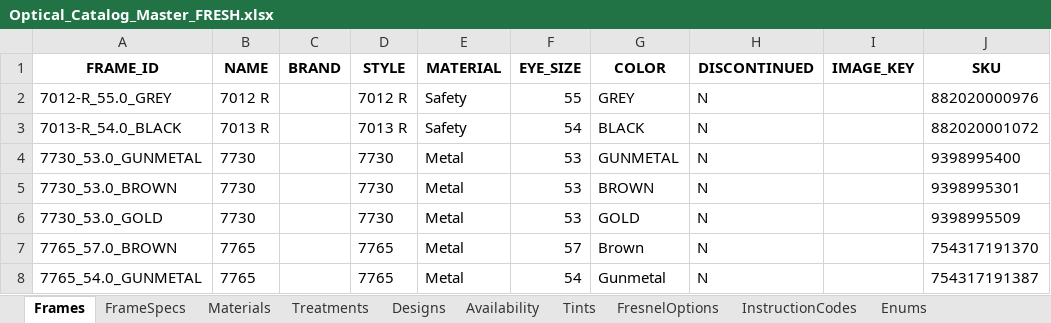
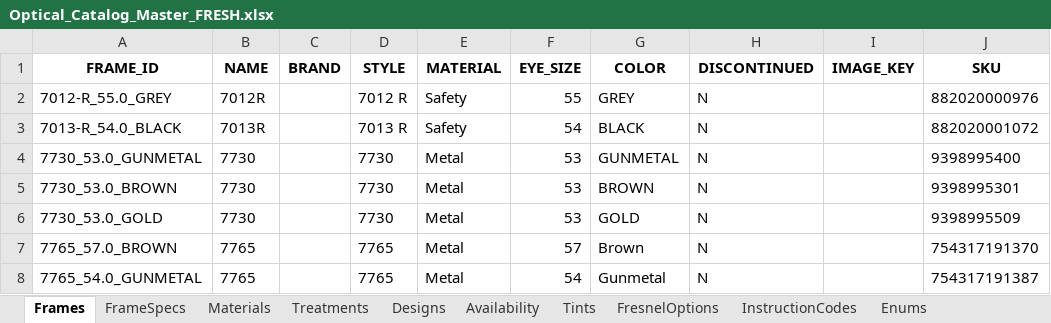
Before and after one commit to xxrings/optical-order-app, an Excel workbook: data/Optical_Catalog_Master_FRESH.xlsx, sheet Frames, drawn as a sheet; only a part is shown; values as stored, in another font and other column widths than the file's, no borders; the diff names each change by its address in the sheet, - before the commit and + after, or states it on an @@ line.

```diff
--- a/data/Optical_Catalog_Master_FRESH.xlsx (sheet Frames)
+++ b/data/Optical_Catalog_Master_FRESH.xlsx (sheet Frames)
-B2 (NAME): 7012 R
+B2 (NAME): 7012R
-B3 (NAME): 7013 R
+B3 (NAME): 7013R
```
Also changed, not shown: 7 other files.
